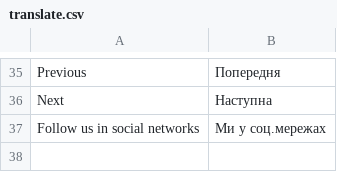
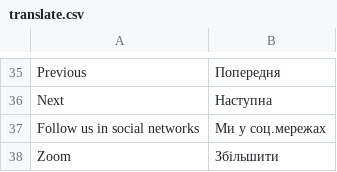
Before and after one commit to dominido/technostock, a CSV file: app/design/frontend/ultimo/unitop/locale/uk_UA/translate.csv, drawn as a sheet; only a part is shown, gaps mark what is left out; the diff names each change by its address in the sheet, - before the commit and + after, or states it on an @@ line.

Commit message:
lang fix UA map

```diff
--- a/app/design/frontend/ultimo/unitop/locale/uk_UA/translate.csv
+++ b/app/design/frontend/ultimo/unitop/locale/uk_UA/translate.csv
+row 38: Zoom | Збiльшити
```
